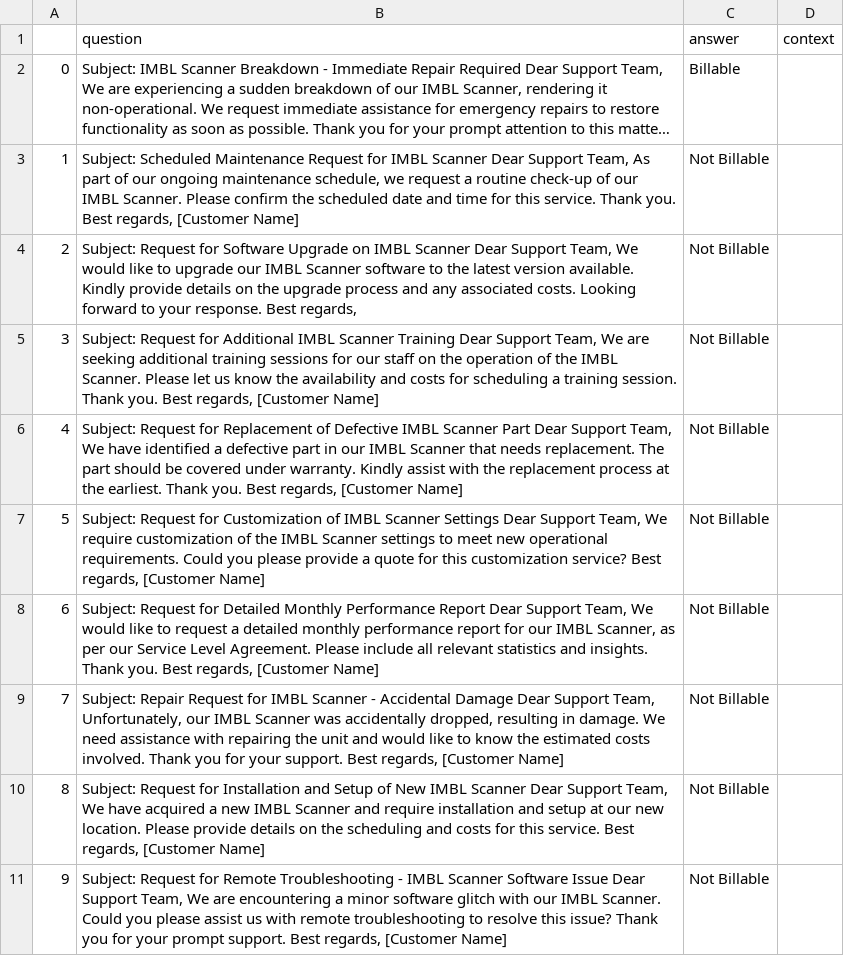
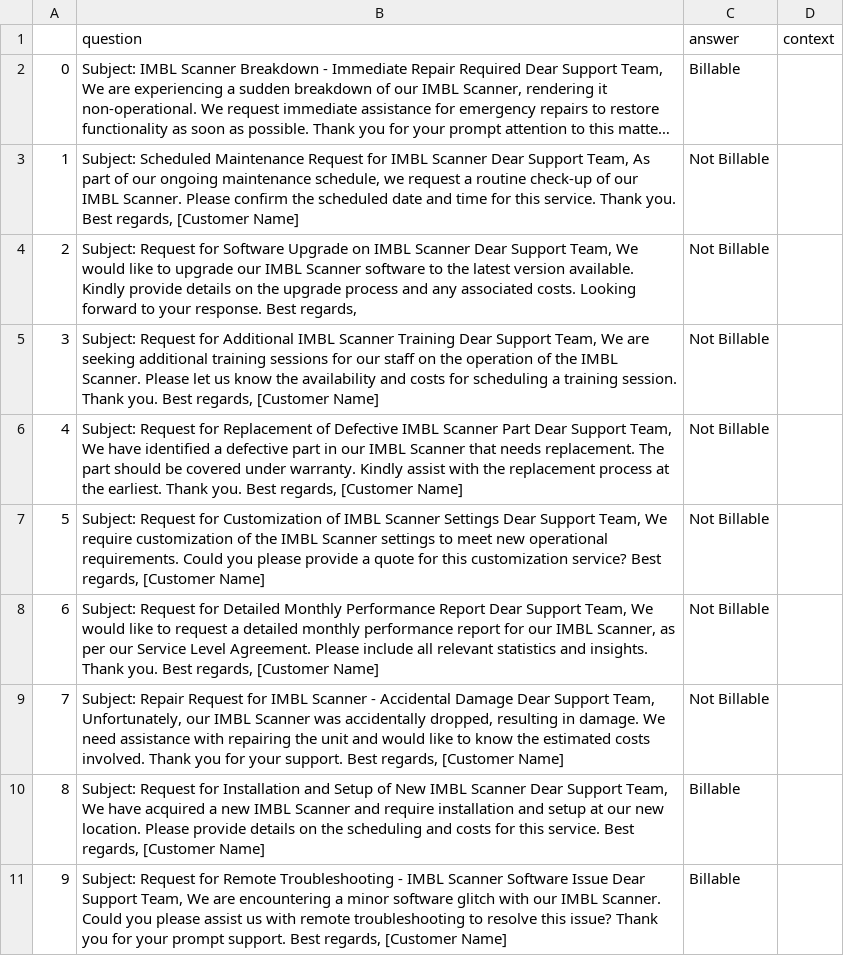
Before and after one commit to globalw/tessi_hackathon_rag, a CSV file: billability_submission_3runs.csv, drawn as a sheet; long unchanged cells end in ….

```diff
--- a/billability_submission_3runs.csv
+++ b/billability_submission_3runs.csv
@@ -9,3 +9,3 @@
 7,"Subject: Repair Request for IMBL Scanner - Accidental Damage Dear Support Team, Unfortunately, our IMBL Scanner was accidentally dropped, resulting in damage. We need assistance with repairing the unit and would like to know the estimated costs involved. Thank you for your support. Best regards, [Customer Name]",Not Billable,
-8,"Subject: Request for Installation and Setup of New IMBL Scanner Dear Support Team, We have acquired a new IMBL Scanner and require installation and setup at our new location. Please provide details on the scheduling and costs for this service. Best regards, [Customer Name]",Not Billable,
-9,"Subject: Request for Remote Troubleshooting - IMBL Scanner Software Issue Dear Support Team, We are encountering a minor software glitch with our IMBL Scanner. Could you please assist us with remote troubleshooting to resolve this issue? Thank you for your prompt support. Best regards, [Customer Name]",Not Billable,
+8,"Subject: Request for Installation and Setup of New IMBL Scanner Dear Support Team, We have acquired a new IMBL Scanner and require installation and setup at our new location. Please provide details on the scheduling and costs for this service. Best regards, [Customer Name]",Billable,
+9,"Subject: Request for Remote Troubleshooting - IMBL Scanner Software Issue Dear Support Team, We are encountering a minor software glitch with our IMBL Scanner. Could you please assist us with remote troubleshooting to resolve this issue? Thank you for your prompt support. Best regards, [Customer Name]",Billable,
```
Also changed, not shown: 4 other files.
